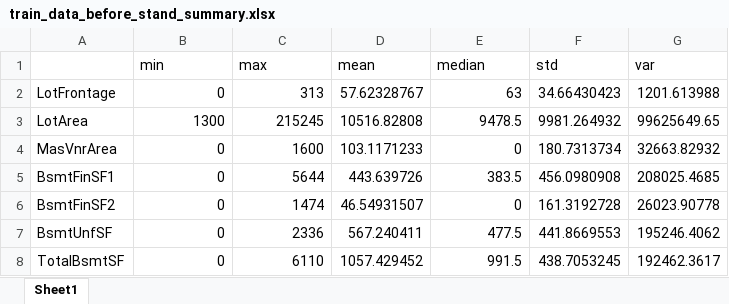
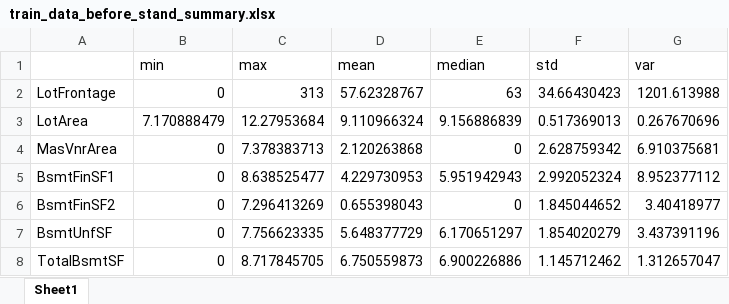
Before and after one commit to yunalove9021/NYCU_DM_Group10_HW1, an Excel workbook: summary/train_data_before_stand_summary.xlsx, sheet Sheet1, drawn as a sheet; only a part is shown; values as stored, in another font and other column widths than the file's, no borders; the diff covers the shown part only; the diff names each change by its address in the sheet, - before the commit and + after, or states it on an @@ line.

```diff
--- a/summary/train_data_before_stand_summary.xlsx (sheet Sheet1)
+++ b/summary/train_data_before_stand_summary.xlsx (sheet Sheet1)
-B3 (min): 1300
+B3 (min): 7.170888479
-C3 (max): 215245
+C3 (max): 12.27953684
-D3 (mean): 10516.82808
+D3 (mean): 9.110966324
-E3 (median): 9478.5
+E3 (median): 9.156886839
-F3 (std): 9981.264932
+F3 (std): 0.517369013
-G3 (var): 99625649.65
+G3 (var): 0.267670696
-C4 (max): 1600
+C4 (max): 7.378383713
-D4 (mean): 103.1171233
+D4 (mean): 2.120263868
-F4 (std): 180.7313734
+F4 (std): 2.628759342
-G4 (var): 32663.82932
+G4 (var): 6.910375681
-C5 (max): 5644
+C5 (max): 8.638525477
-D5 (mean): 443.639726
+D5 (mean): 4.229730953
-E5 (median): 383.5
+E5 (median): 5.951942943
-F5 (std): 456.0980908
+F5 (std): 2.992052324
-G5 (var): 208025.4685
+G5 (var): 8.952377112
-C6 (max): 1474
+C6 (max): 7.296413269
-D6 (mean): 46.54931507
+D6 (mean): 0.655398043
-F6 (std): 161.3192728
+F6 (std): 1.845044652
-G6 (var): 26023.90778
+G6 (var): 3.40418977
-C7 (max): 2336
+C7 (max): 7.756623335
-D7 (mean): 567.240411
+D7 (mean): 5.648377729
-E7 (median): 477.5
+E7 (median): 6.170651297
-F7 (std): 441.8669553
+F7 (std): 1.854020279
-G7 (var): 195246.4062
+G7 (var): 3.437391196
-C8 (max): 6110
+C8 (max): 8.717845705
-D8 (mean): 1057.429452
+D8 (mean): 6.750559873
-E8 (median): 991.5
+E8 (median): 6.900226886
-F8 (std): 438.7053245
+F8 (std): 1.145712462
-G8 (var): 192462.3617
+G8 (var): 1.312657047
```
Also changed, not shown: 7 added rows and 58 edited cells elsewhere in this sheet, corr/correlation.xlsx, log/test_data_cat_clean.xlsx, 12 other files.
